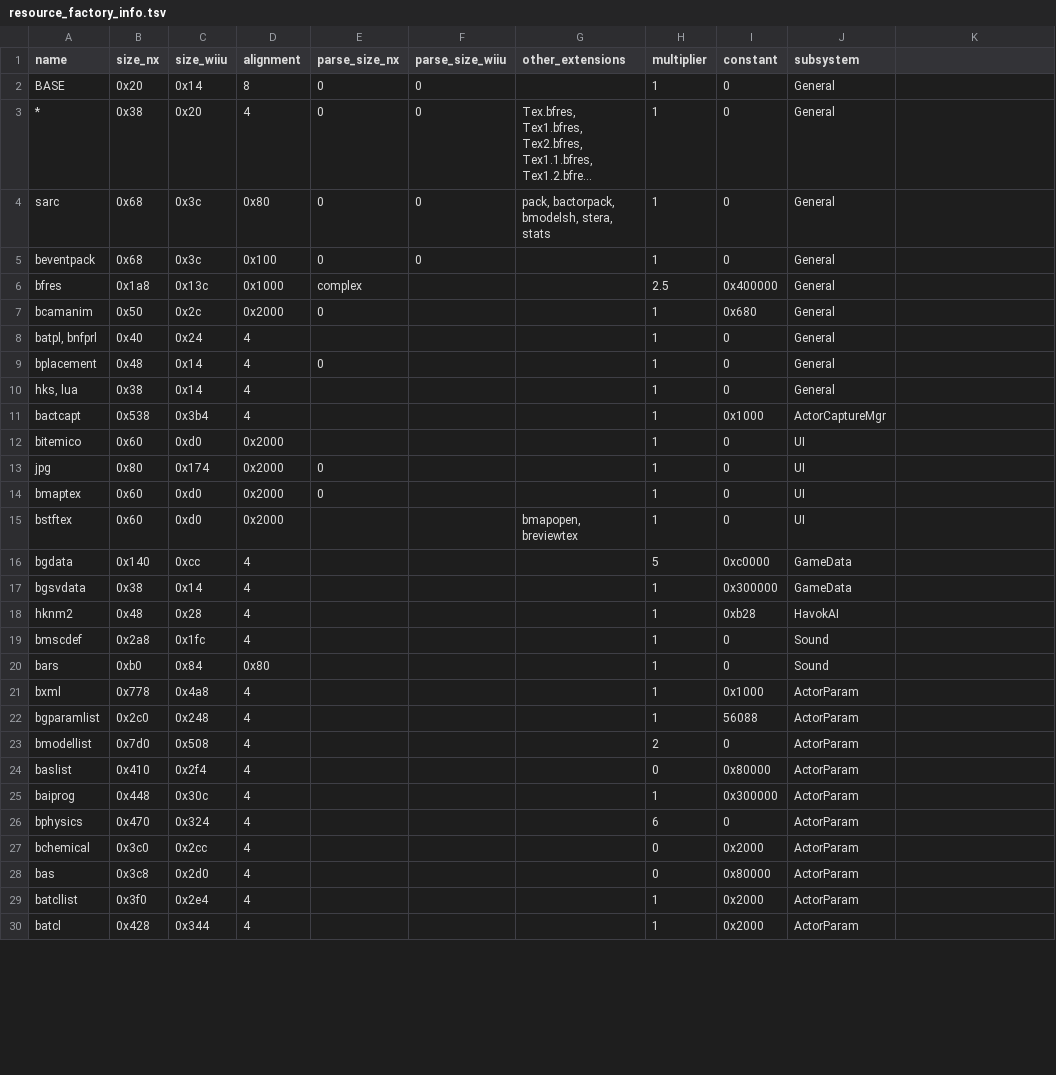
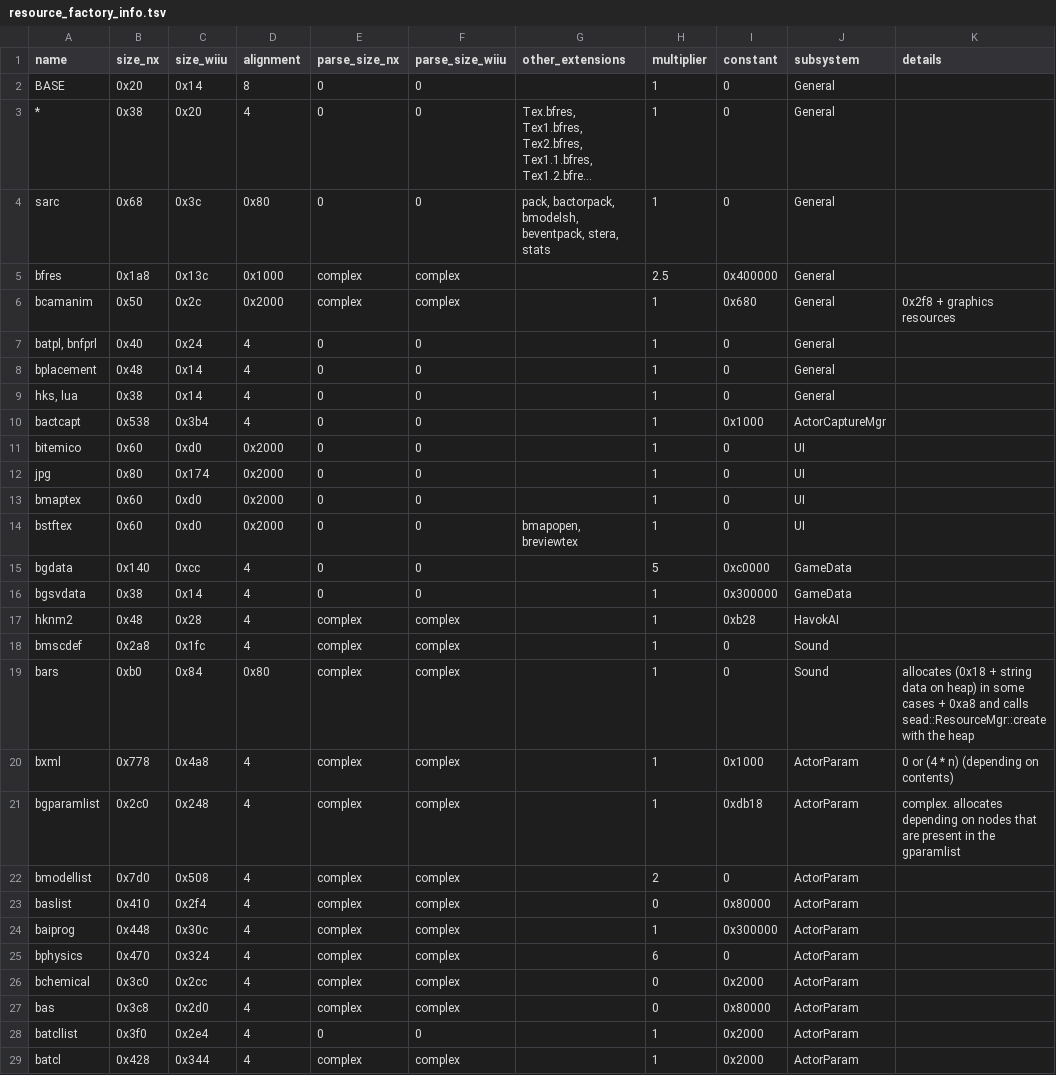
Before and after one commit to leoetlino/botw-re-notes, a TSV file: tools/resource_factory_info.tsv, drawn as a sheet; only a part is shown; long unchanged cells end in …; removed rows and columns are numbered as before the commit, all else as after; the diff covers the shown part only; the diff names each change by its address in the sheet, - before the commit and + after, or states it on an @@ line.

Commit message:
Update resource factory info

```diff
--- a/tools/resource_factory_info.tsv
+++ b/tools/resource_factory_info.tsv
-K1: (empty)
+K1: details
-G4 (other_extensions): …bactorpack, bmodelsh, stera, stats
+G4 (other_extensions): …bactorpack, bmodelsh, beventpack, stera, stats
-row 5: beventpack | 0x68 | 0x3c | 0x100 | 0 | 0 |  | 1 | 0 | General
-F5:F6 (parse_size_wiiu): (empty)
+F5:F6 (parse_size_wiiu): complex
-E6 (parse_size_nx): 0
+E6 (parse_size_nx): complex
-K6 (details): (empty)
+K6 (details): 0x2f8 + graphics resources
-E7 (parse_size_nx): (empty)
+E7 (parse_size_nx): 0
-F7:F16 (parse_size_wiiu): (empty)
+F7:F16 (parse_size_wiiu): 0
-E9:E11 (parse_size_nx): (empty)
+E9:E11 (parse_size_nx): 0
-E14:E16 (parse_size_nx): (empty)
+E14:E16 (parse_size_nx): 0
-E17:E27 (parse_size_nx): (empty)
+E17:E27 (parse_size_nx): complex
-F17:F27 (parse_size_wiiu): (empty)
+F17:F27 (parse_size_wiiu): complex
-K19 (details): (empty)
+K19 (details): allocates (0x18 + string data on heap) in some cases + 0xa8 and calls sead::ResourceMgr::create with the heap
-K20 (details): (empty)
+K20 (details): 0 or (4 * n) (depending on contents)
-I21 (constant): 56088
+I21 (constant): 0xdb18
-K21 (details): (empty)
+K21 (details): complex. allocates depending on nodes that are present in the gparamlist
-E28 (parse_size_nx): (empty)
+E28 (parse_size_nx): 0
-F28 (parse_size_wiiu): (empty)
+F28 (parse_size_wiiu): 0
-E29 (parse_size_nx): (empty)
+E29 (parse_size_nx): complex
-F29 (parse_size_wiiu): (empty)
+F29 (parse_size_wiiu): complex
```
Also changed, not shown: 51 edited cells elsewhere in this file.
